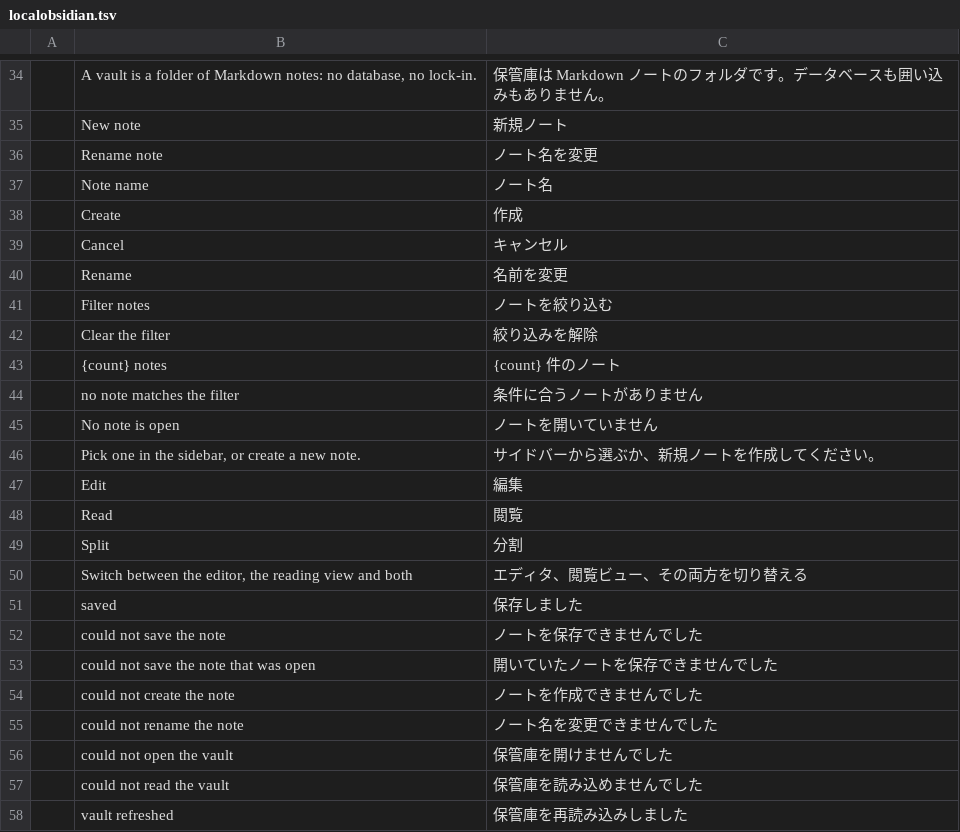
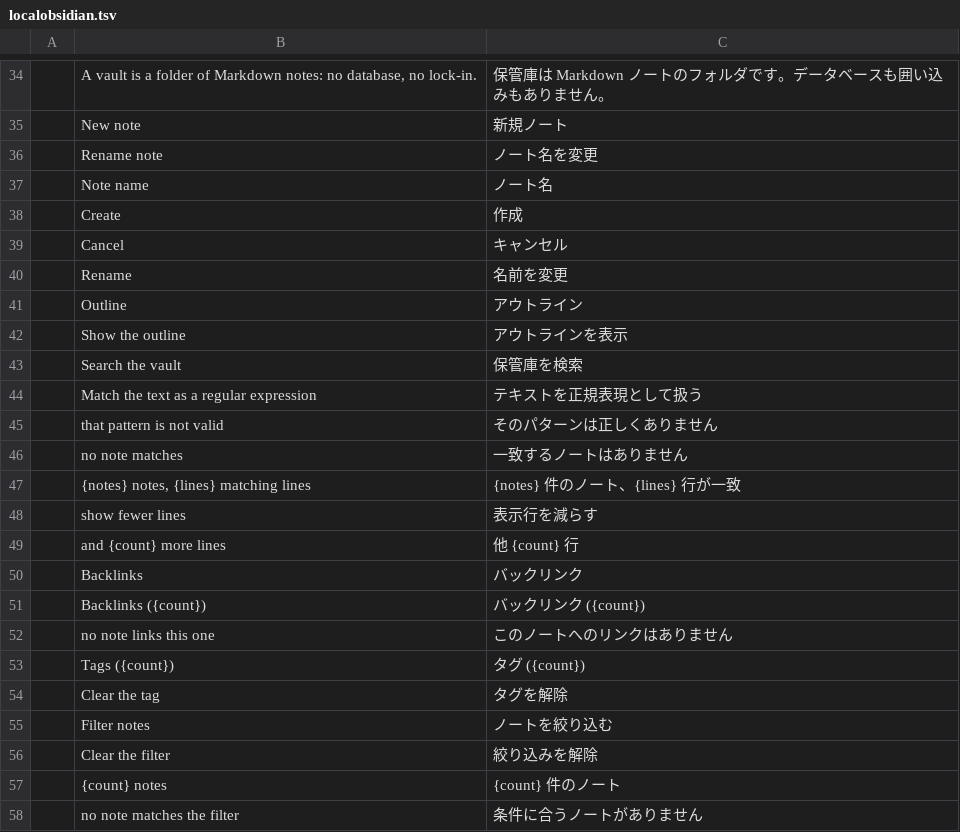
Before and after one commit to Anon5T4R/Local-Obsidian, a TSV file: i18n/locales/ja/localobsidian.tsv, drawn as a sheet; only a part is shown, gaps mark what is left out; the shorter side is filled out with more unchanged rows.

Commit message:
busca, backlinks, outline e autocomplete de [[ (F3)
- localobsidian-vault::search: gramatica do searchQuery.ts (termos, "frases",
  -exclusoes, tag:/path:/file:, modo regex) + scoring (titulo > alias > heading >
  corpo, com retorno decrescente); sem folding de acento e sem stemming (Keep #1).
- localobsidian-md::outline: headings 1-3 fora de code, ancoras com dedupe, e o
  slug que casa [[Nota#Secao]] com o heading (o preview rola via scroll_to_rect).
- app: painel de busca (resultado por nota, linha e numero, abrir na linha), painel
  de backlinks na sidebar, painel de outline (Ctrl+Shift+O), chips de tag com
  contagem filtrando a arvore, e popup de autocomplete de [[ ancorado no caret.
- testes de UI headless com egui_kittest (clique real em resultado, outline,
  backlink e chip de tag) + renders em target/qa-f3 sob LOCALOBSIDIAN_QA_RENDER=1.
- i18n pt-br/es/ja; divergencias registradas no UPSTREAM-SYNC.

```diff
--- a/i18n/locales/ja/localobsidian.tsv
+++ b/i18n/locales/ja/localobsidian.tsv
@@ -40,2 +40,16 @@
 	Rename	名前を変更
+	Outline	アウトライン
+	Show the outline	アウトラインを表示
+	Search the vault	保管庫を検索
+	Match the text as a regular expression	テキストを正規表現として扱う
+	that pattern is not valid	そのパターンは正しくありません
+	no note matches	一致するノートはありません
+	{notes} notes, {lines} matching lines	{notes} 件のノート、{lines} 行が一致
+	show fewer lines	表示行を減らす
+	and {count} more lines	他 {count} 行
+	Backlinks	バックリンク
+	Backlinks ({count})	バックリンク ({count})
+	no note links this one	このノートへのリンクはありません
+	Tags ({count})	タグ ({count})
+	Clear the tag	タグを解除
 	Filter notes	ノートを絞り込む
```
Also changed, not shown: i18n/locales/es/localobsidian.tsv, i18n/locales/pt-br/localobsidian.tsv, 19 other files.
